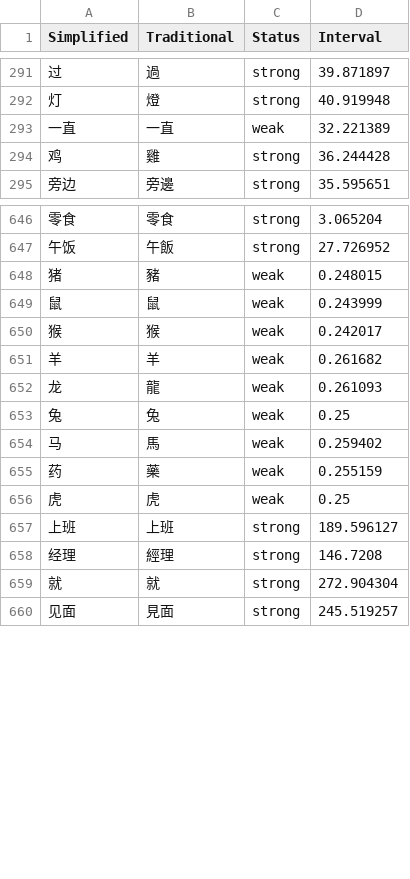
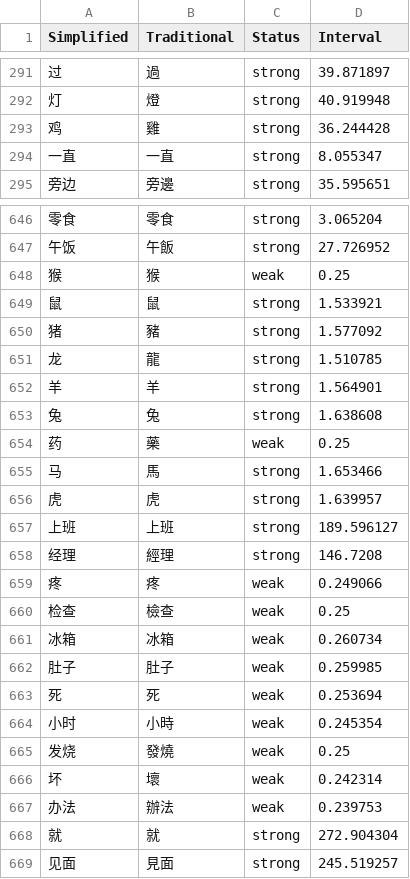
Before and after one commit to MattKleinsmith/chinese-audio-flashcards, a CSV file: site/data/user/hackchinese.csv, drawn as a sheet; only a part is shown, gaps mark what is left out; removed rows and columns are numbered as before the commit, all else as after; the diff covers the shown part only; the diff names each change by its address in the sheet, - before the commit and + after, or states it on an @@ line.

```diff
--- a/site/data/user/hackchinese.csv
+++ b/site/data/user/hackchinese.csv
-row 293: 一直 | 一直 | weak | 32.221389
+row 294: 一直 | 一直 | strong | 8.055347
-row 648: 猪 | 豬 | weak | 0.248015
-row 649: 鼠 | 鼠 | weak | 0.243999
-D648 (Interval): 0.242017
+D648 (Interval): 0.25
-row 651: 羊 | 羊 | weak | 0.261682
+row 649: 鼠 | 鼠 | strong | 1.533921
+row 650: 猪 | 豬 | strong | 1.577092
-C651 (Status): weak
+C651 (Status): strong
-D651 (Interval): 0.261093
+D651 (Interval): 1.510785
+row 652: 羊 | 羊 | strong | 1.564901
-C653 (Status): weak
+C653 (Status): strong
-D653 (Interval): 0.25
+D653 (Interval): 1.638608
-row 654: 马 | 馬 | weak | 0.259402
-D654 (Interval): 0.255159
+D654 (Interval): 0.25
+row 655: 马 | 馬 | strong | 1.653466
-C656 (Status): weak
+C656 (Status): strong
-D656 (Interval): 0.25
+D656 (Interval): 1.639957
+row 659: 疼 | 疼 | weak | 0.249066
+row 660: 检查 | 檢查 | weak | 0.25
+row 661: 冰箱 | 冰箱 | weak | 0.260734
+row 662: 肚子 | 肚子 | weak | 0.259985
+row 663: 死 | 死 | weak | 0.253694
+row 664: 小时 | 小時 | weak | 0.245354
+row 665: 发烧 | 發燒 | weak | 0.25
+row 666: 坏 | 壞 | weak | 0.242314
+row 667: 办法 | 辦法 | weak | 0.239753
```
Also changed, not shown: 4 added rows, 4 removed rows and 28 edited cells elsewhere in this file, 2 other files.
